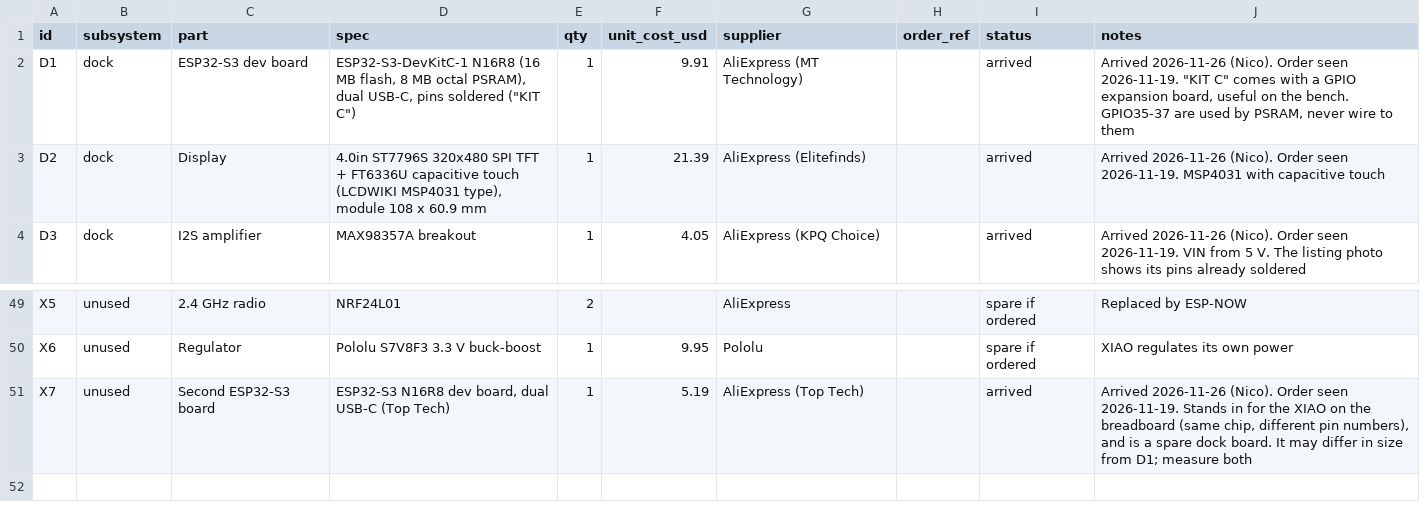
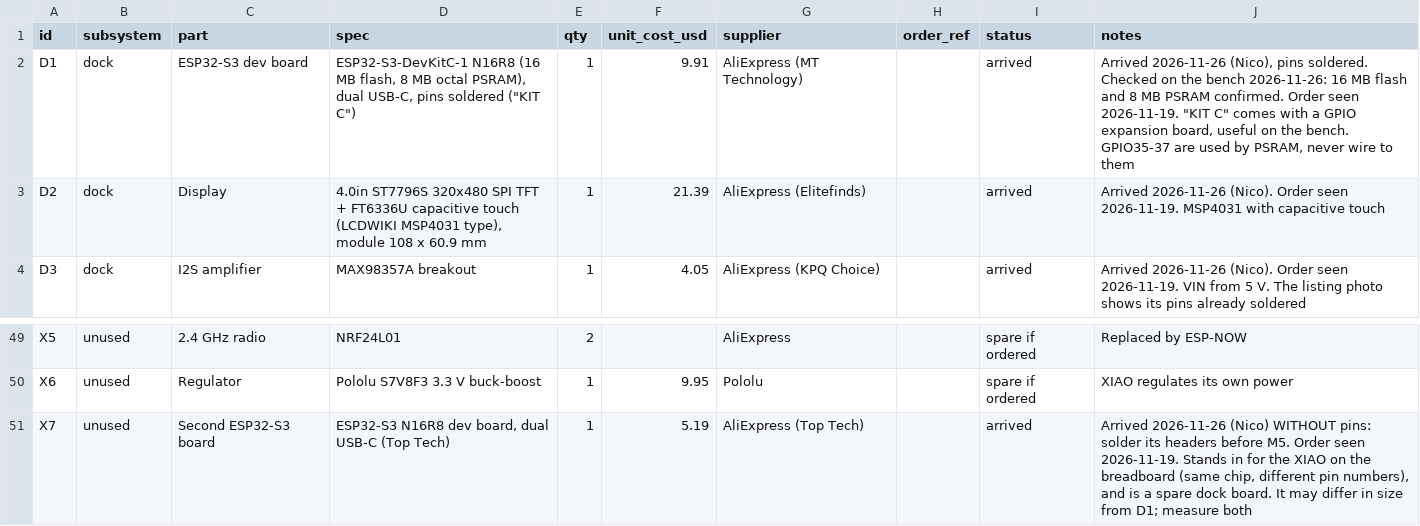
Before and after one commit to nicorudu/projects, a CSV file: agent-controller/hardware/bom/BOM.csv, drawn as a sheet; only a part is shown, gaps mark what is left out.

```diff
--- a/agent-controller/hardware/bom/BOM.csv
+++ b/agent-controller/hardware/bom/BOM.csv
@@ -1,3 +1,3 @@
 id,subsystem,part,spec,qty,unit_cost_usd,supplier,order_ref,status,notes
-D1,dock,ESP32-S3 dev board,"ESP32-S3-DevKitC-1 N16R8 (16 MB flash, 8 MB octal PSRAM), dual USB-C, pins soldered (""KIT C"")",1,9.91,AliExpress (MT Technology),,arrived,"Arrived 2026-11-26 (Nico). Order seen 2026-11-19. ""KIT C"" comes with a GPIO expansion board, useful on the bench. GPIO35-37 are used by PSRAM, never wire to them"
+D1,dock,ESP32-S3 dev board,"ESP32-S3-DevKitC-1 N16R8 (16 MB flash, 8 MB octal PSRAM), dual USB-C, pins soldered (""KIT C"")",1,9.91,AliExpress (MT Technology),,arrived,"Arrived 2026-11-26 (Nico), pins soldered. Checked on the bench 2026-11-26: 16 MB flash and 8 MB PSRAM confirmed. Order seen 2026-11-19. ""KIT C"" comes with a GPIO expansion board, useful on the bench. GPIO35-37 are used by PSRAM, never wire to them"
 D2,dock,Display,"4.0in ST7796S 320x480 SPI TFT + FT6336U capacitive touch (LCDWIKI MSP4031 type), module 108 x 60.9 mm",1,21.39,AliExpress (Elitefinds),,arrived,Arrived 2026-11-26 (Nico). Order seen 2026-11-19. MSP4031 with capacitive touch
@@ -50,2 +50,2 @@ X5,unused,2.4 GHz radio,NRF24L01,2,,AliExpress,,spare if ordered,Replaced by ESP
 X6,unused,Regulator,Pololu S7V8F3 3.3 V buck-boost,1,9.95,Pololu,,spare if ordered,XIAO regulates its own power
-X7,unused,Second ESP32-S3 board,"ESP32-S3 N16R8 dev board, dual USB-C (Top Tech)",1,5.19,AliExpress (Top Tech),,arrived,"Arrived 2026-11-26 (Nico). Order seen 2026-11-19. Stands in for the XIAO on the breadboard (same chip, different pin numbers), and is a spare dock board. It may differ in size from D1; measure both"
+X7,unused,Second ESP32-S3 board,"ESP32-S3 N16R8 dev board, dual USB-C (Top Tech)",1,5.19,AliExpress (Top Tech),,arrived,"Arrived 2026-11-26 (Nico) WITHOUT pins: solder its headers before M5. Order seen 2026-11-19. Stands in for the XIAO on the breadboard (same chip, different pin numbers), and is a spare dock board. It may differ in size from D1; measure both"
```
Also changed, not shown: 4 other files.
